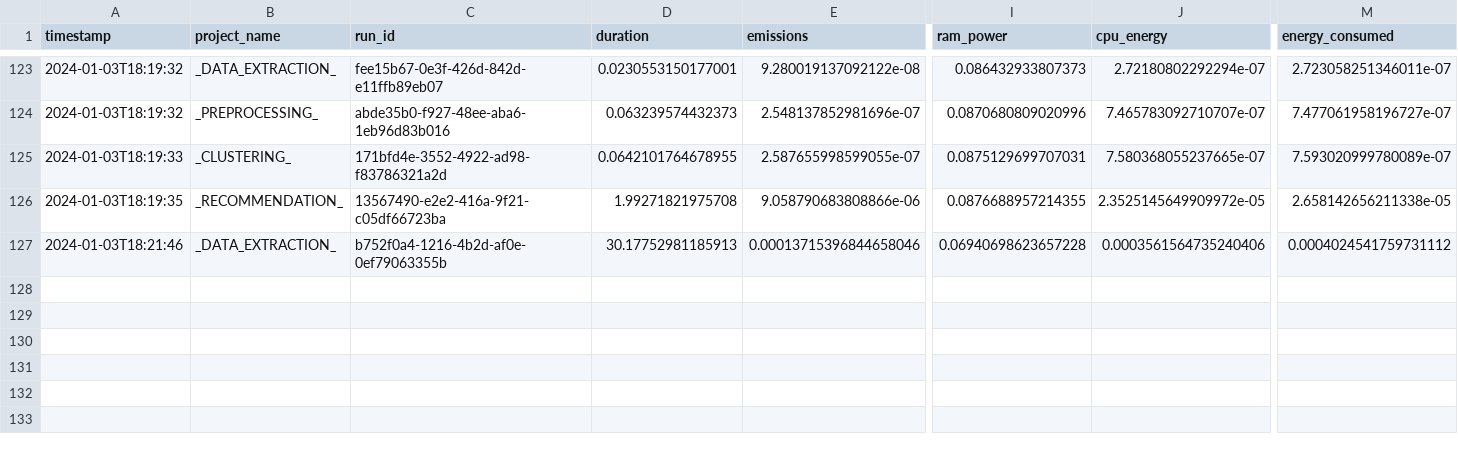
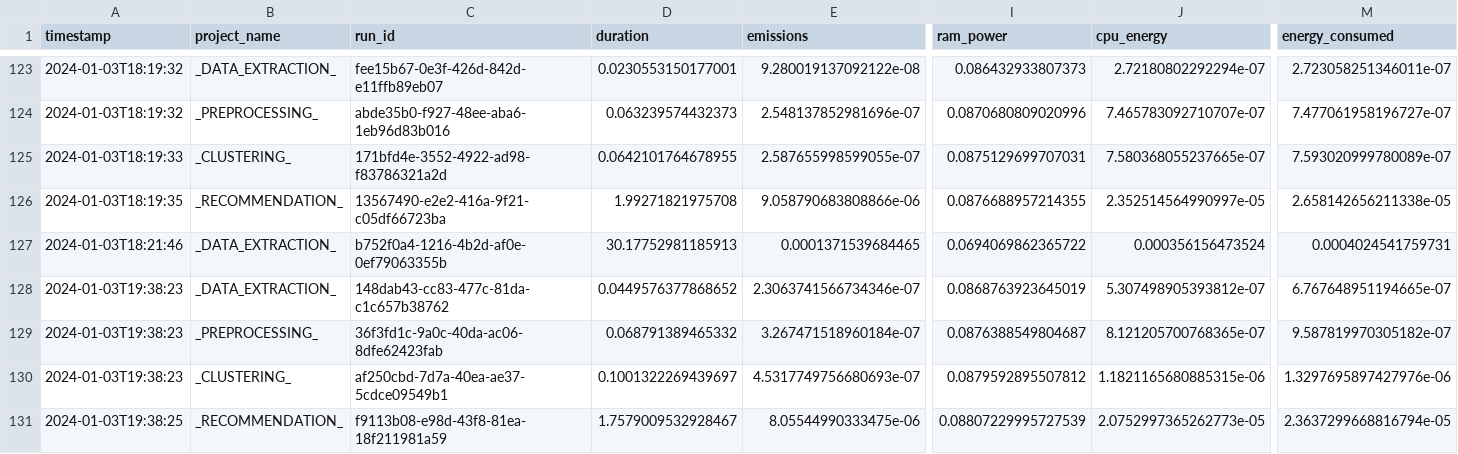
Before and after one commit to se4ai2324-uniba/MusicExpress, a CSV file: reports/codecarbon/emissions.csv, drawn as a sheet; only a part is shown, gaps mark what is left out; rows hold the shown columns only; the diff names each change by its address in the sheet, - before the commit and + after, or states it on an @@ line.

```diff
--- a/reports/codecarbon/emissions.csv
+++ b/reports/codecarbon/emissions.csv
-J126 (cpu_energy): 2.3525145649909972e-05
+J126 (cpu_energy): 2.352514564990997e-05
-E127 (emissions): 0.00013715396844658046
+E127 (emissions): 0.0001371539684465
-I127 (ram_power): 0.06940698623657228
+I127 (ram_power): 0.0694069862365722
-J127 (cpu_energy): 0.0003561564735240406
+J127 (cpu_energy): 0.000356156473524
-M127 (energy_consumed): 0.0004024541759731112
+M127 (energy_consumed): 0.0004024541759731
+row 128: 2024-01-03T19:38:23 | _DATA_EXTRACTION_ | 148dab43-cc83-477c-81da-c1c657b38762 | 0.0449576377868652 | 2.3063741566734346e-07 | 0.0868763923645019 | 5.307498905393812e-07 | 6.767648951194665e-07
+row 129: 2024-01-03T19:38:23 | _PREPROCESSING_ | 36f3fd1c-9a0c-40da-ac06-8dfe62423fab | 0.068791389465332 | 3.267471518960184e-07 | 0.0876388549804687 | 8.121205700768365e-07 | 9.587819970305182e-07
+row 130: 2024-01-03T19:38:23 | _CLUSTERING_ | af250cbd-7d7a-40ea-ae37-5cdce09549b1 | 0.1001322269439697 | 4.5317749756680693e-07 | 0.0879592895507812 | 1.1821165680885315e-06 | 1.3297695897427976e-06
+row 131: 2024-01-03T19:38:25 | _RECOMMENDATION_ | f9113b08-e98d-43f8-81ea-18f211981a59 | 1.7579009532928467 | 8.05544990333475e-06 | 0.08807229995727539 | 2.0752997365262773e-05 | 2.3637299668816794e-05
```
Also changed, not shown: 1 other file.
